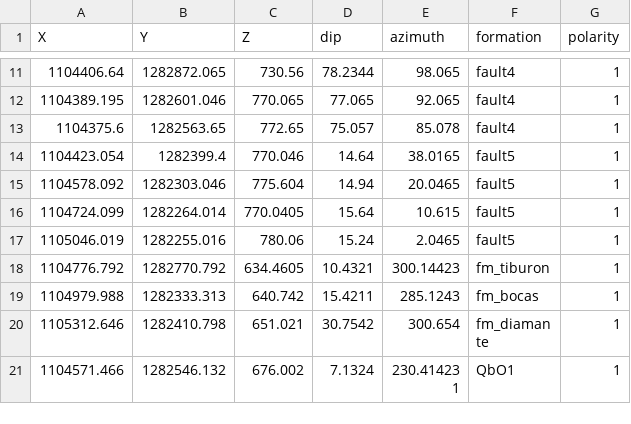
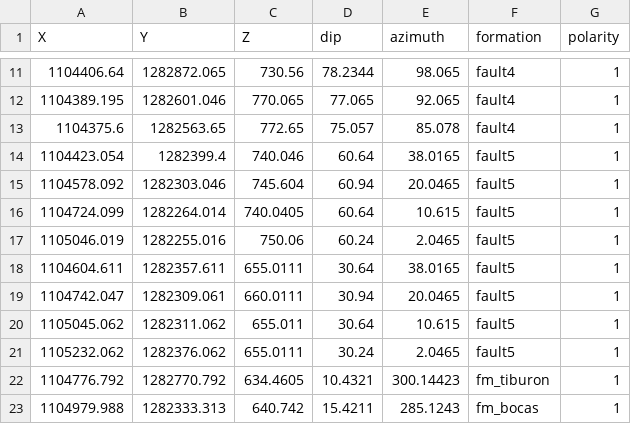
Before and after one commit to AndresH1213/TesisData, a CSV file: Data/geologic_geofisic_model_orientations.csv, drawn as a sheet; only a part is shown, gaps mark what is left out; the shorter side is filled out with more unchanged rows.

Commit message:
fault5

```diff
--- a/Data/geologic_geofisic_model_orientations.csv
+++ b/Data/geologic_geofisic_model_orientations.csv
@@ -13,6 +13,10 @@ X,Y,Z,dip,azimuth,formation,polarity
 1104375.6,1282563.65,772.65,75.057,85.078,fault4,1
-1104423.054,1282399.4,770.046,14.64,38.0165,fault5,1
-1104578.092,1282303.046,775.604,14.94,20.0465,fault5,1
-1104724.099,1282264.014,770.0405,15.64,10.615,fault5,1
-1105046.019,1282255.016,780.06,15.24,2.0465,fault5,1
+1104423.054,1282399.4,740.046,60.64,38.0165,fault5,1
+1104578.092,1282303.046,745.604,60.94,20.0465,fault5,1
+1104724.099,1282264.014,740.0405,60.64,10.615,fault5,1
+1105046.019,1282255.016,750.06,60.24,2.0465,fault5,1
+1104604.611,1282357.611,655.0111,30.64,38.0165,fault5,1
+1104742.047,1282309.061,660.0111,30.94,20.0465,fault5,1
+1105045.062,1282311.062,655.011,30.64,10.615,fault5,1
+1105232.062,1282376.062,655.0111,30.24,2.0465,fault5,1
 1104776.792,1282770.792,634.4605,10.4321,300.14423,fm_tiburon,1
```
